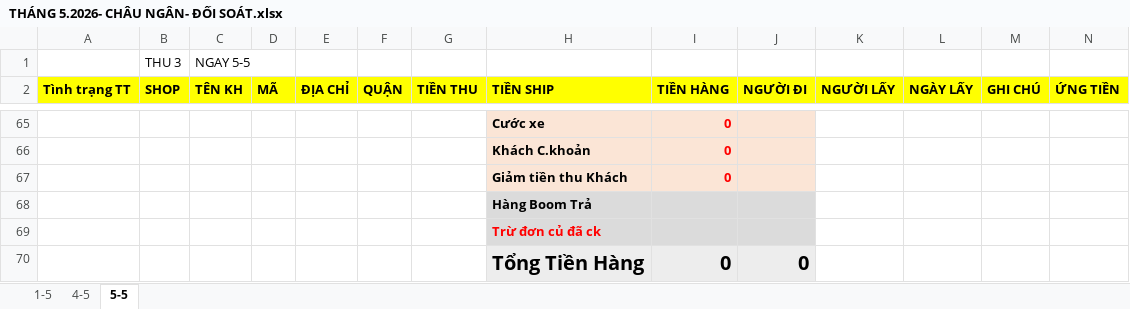
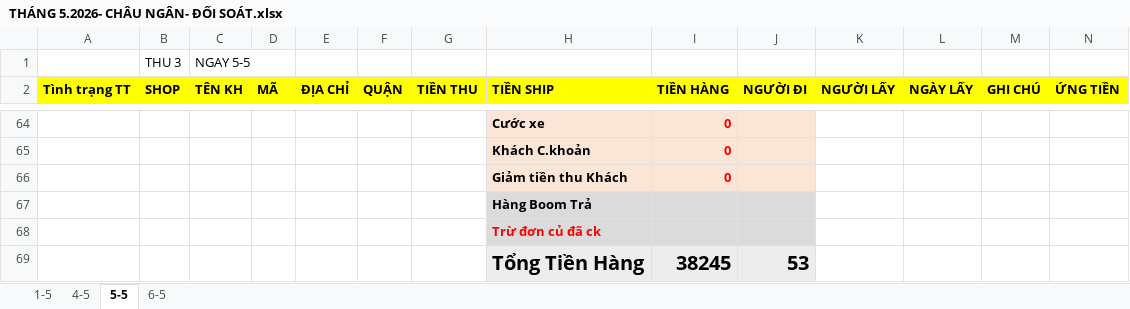
Before and after one commit to UIT19520358/TextExtractorTool, an Excel workbook: data/May/THÁNG 5.2026- CHÂU NGÂN- ĐỐI SOÁT.xlsx, sheet 5-5, drawn as a sheet; only a part is shown, gaps mark what is left out; values as stored, in another font and other column widths than the file's, no borders; removed rows and columns are numbered as before the commit, all else as after; rows hold the shown columns only; the diff covers the shown part only; the diff names each change by its address in the sheet, - before the commit and + after, or states it on an @@ line.

```diff
--- a/data/May/THÁNG 5.2026- CHÂU NGÂN- ĐỐI SOÁT.xlsx (sheet 5-5)
+++ b/data/May/THÁNG 5.2026- CHÂU NGÂN- ĐỐI SOÁT.xlsx (sheet 5-5)
+sheet tab: 6-5
-row 70:  |  |  |  |  |  |  | Tổng Tiền Hàng | 0 | 0
+row 69:  |  |  |  |  |  |  | Tổng Tiền Hàng | 38245 | 53
```
Also changed, not shown: 55 added rows, 56 removed rows and 5 edited cells elsewhere in this sheet, formulas that keep their value, data/May/Data.xlsx, data/May/InternalDailyReport.xlsx, 1 other file.
